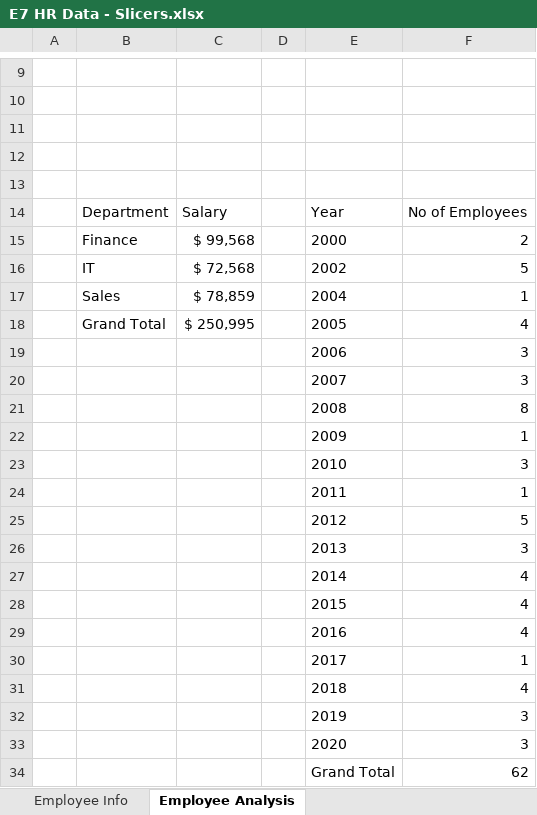
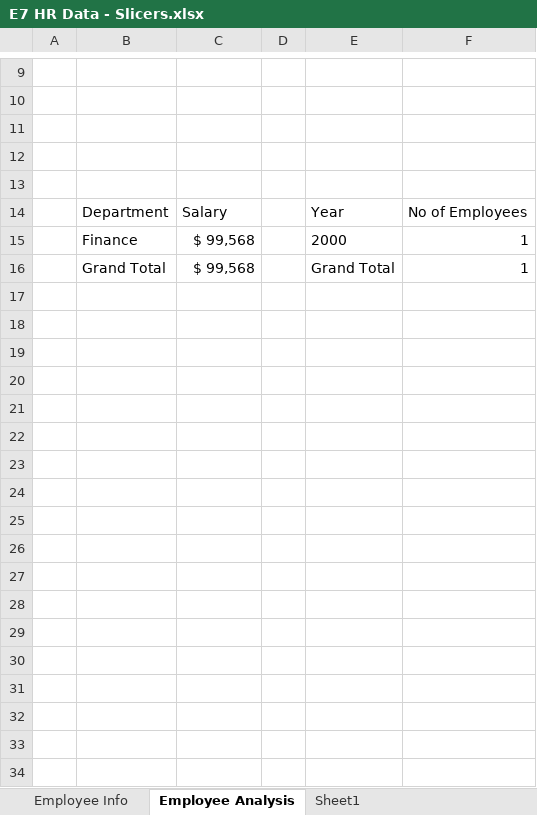
Before and after one commit to VictoriaPBI/PivotTables, an Excel workbook: Exercise Files/Exercise 7/E7 HR Data - Slicers.xlsx, sheet Employee Analysis, drawn as a sheet; only a part is shown, gaps mark what is left out; values as stored, in another font and other column widths than the file's, no borders; charts and pictures not drawn; removed rows and columns are numbered as before the commit, all else as after; the diff names each change by its address in the sheet, - before the commit and + after, or states it on an @@ line.

Commit message:
Update E7 HR Data - Slicers.xlsx

```diff
--- a/Exercise Files/Exercise 7/E7 HR Data - Slicers.xlsx (sheet Employee Analysis)
+++ b/Exercise Files/Exercise 7/E7 HR Data - Slicers.xlsx (sheet Employee Analysis)
+sheet tab: Sheet1
-F15: 2
+F15: 1
-row 16:  | IT | $ 72,568 |  | 2002 | 5
-row 17:  | Sales | $ 78,859 |  | 2004 | 1
-row 18:  | Grand Total | $ 250,995 |  | 2005 | 4
-row 19:  |  |  |  | 2006 | 3
-row 20:  |  |  |  | 2007 | 3
-row 21:  |  |  |  | 2008 | 8
-row 22:  |  |  |  | 2009 | 1
-row 23:  |  |  |  | 2010 | 3
-row 24:  |  |  |  | 2011 | 1
-row 25:  |  |  |  | 2012 | 5
-row 26:  |  |  |  | 2013 | 3
-row 27:  |  |  |  | 2014 | 4
-row 28:  |  |  |  | 2015 | 4
-row 29:  |  |  |  | 2016 | 4
-row 30:  |  |  |  | 2017 | 1
-row 31:  |  |  |  | 2018 | 4
-row 32:  |  |  |  | 2019 | 3
-row 33:  |  |  |  | 2020 | 3
-row 34:  |  |  |  | Grand Total | 62
+row 16:  | Grand Total | $ 99,568 |  | Grand Total | 1
```
Also changed, not shown: charts or pictures.
